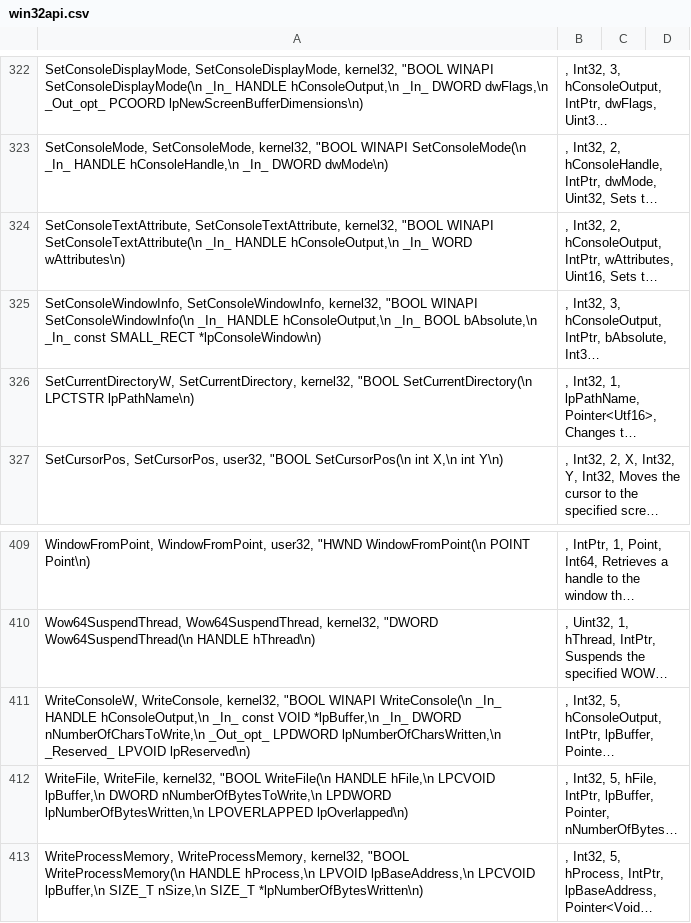
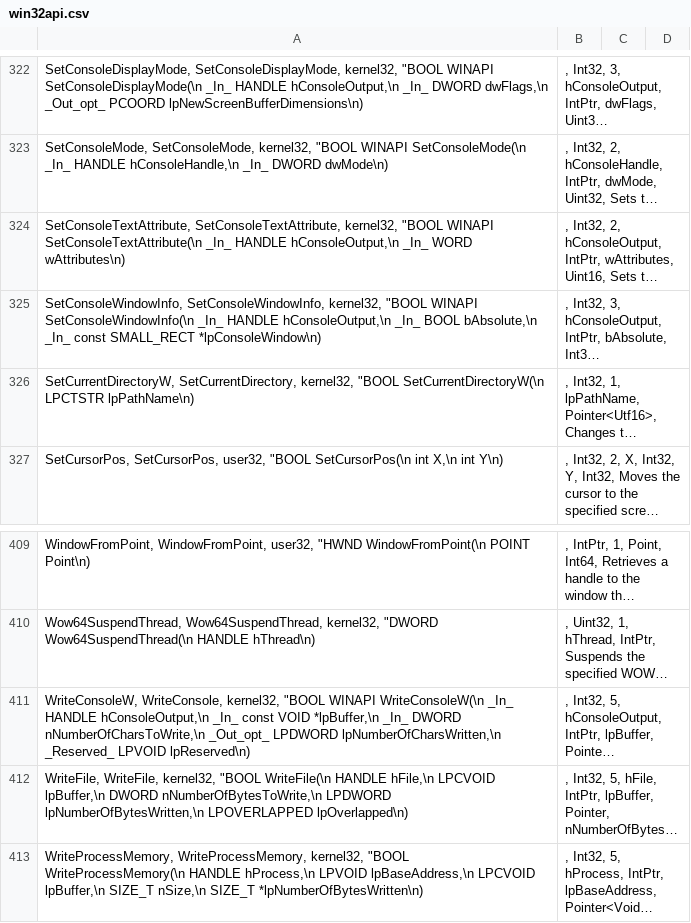
Before and after one commit to halildurmus/win32, a CSV file: tool/win32/win32api.csv, drawn as a sheet; only a part is shown, gaps mark what is left out; long unchanged cells end in …; the diff covers the shown part only; the diff names each change by its address in the sheet, - before the commit and + after, or states it on an @@ line.

```diff
--- a/tool/win32/win32api.csv
+++ b/tool/win32/win32api.csv
-A326: …kernel32, "BOOL SetCurrentDirectory(\n LPCTSTR lpPathName\n)
+A326: …kernel32, "BOOL SetCurrentDirectoryW(\n LPCTSTR lpPathName\n)
-A411: …"BOOL WINAPI WriteConsole(\n _In_ HANDLE…
+A411: …"BOOL WINAPI WriteConsoleW(\n _In_ HANDLE…
```
Also changed, not shown: 17 edited cells elsewhere in this file, 12 other files.
